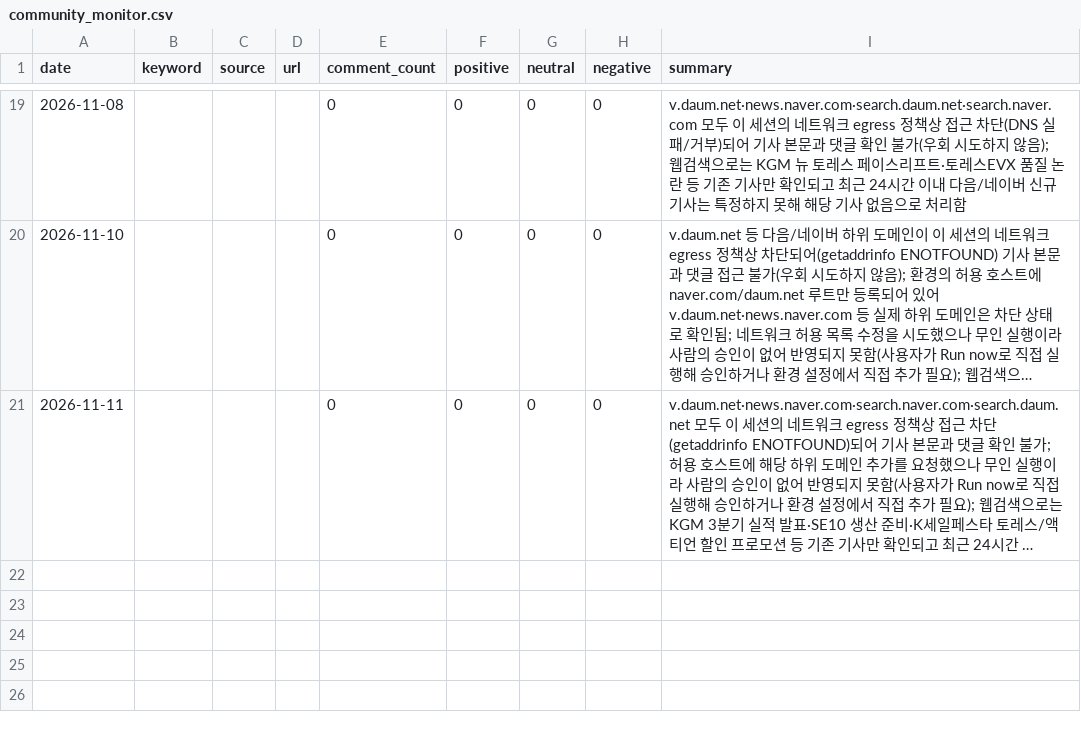
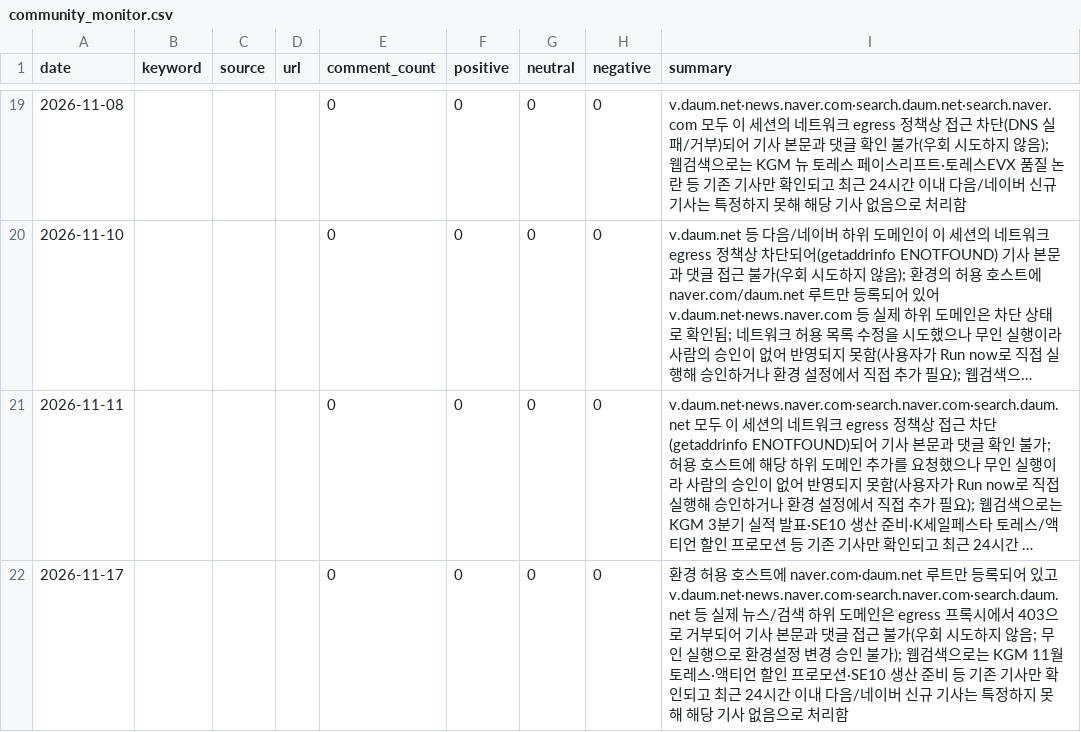
Before and after one commit to Pathfinder9901/MKT-Dashboard_pilot, a CSV file: community_monitor.csv, drawn as a sheet; only a part is shown, gaps mark what is left out; long unchanged cells end in …; the diff names each change by its address in the sheet, - before the commit and + after, or states it on an @@ line.

```diff
--- a/community_monitor.csv
+++ b/community_monitor.csv
+row 22: 2026-11-17 |  |  |  | 0 | 0 | 0 | 0 | 환경 허용 호스트에 naver.com·daum.net 루트만 등록되어 있고 v.daum.net·news.naver.com·search.naver.com·search.daum.net 등 실제 뉴스/검색 하위 도메인은 egress 프록시에서 403으로 거부되어 기사 본문과 댓글 접근 불가(우회 시도하지 않음; 무인 실행으로 환경설정 변경 승인 불가); 웹검색으로는 KGM 11월 토레스·액티언 할인 프로모션·SE10 생산 준비 등 기존 기사만 확인되고 최근 24시간 이내 다음/네이버 신규 기사는 특정하지 못해 해당 기사 없음으로 처리함
```
